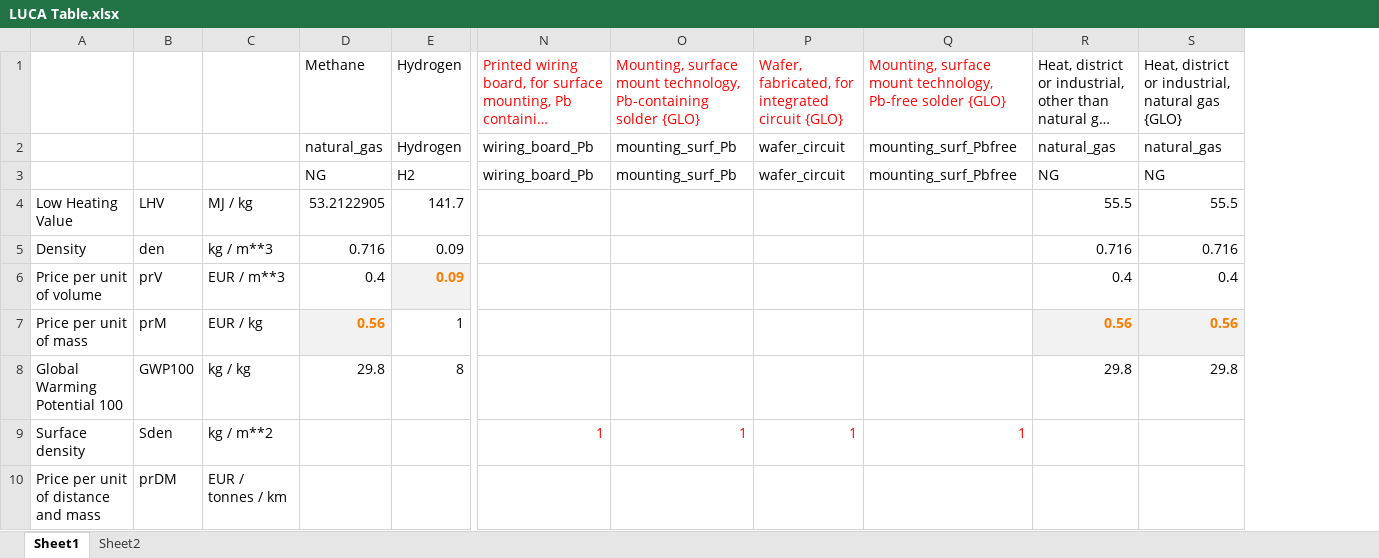
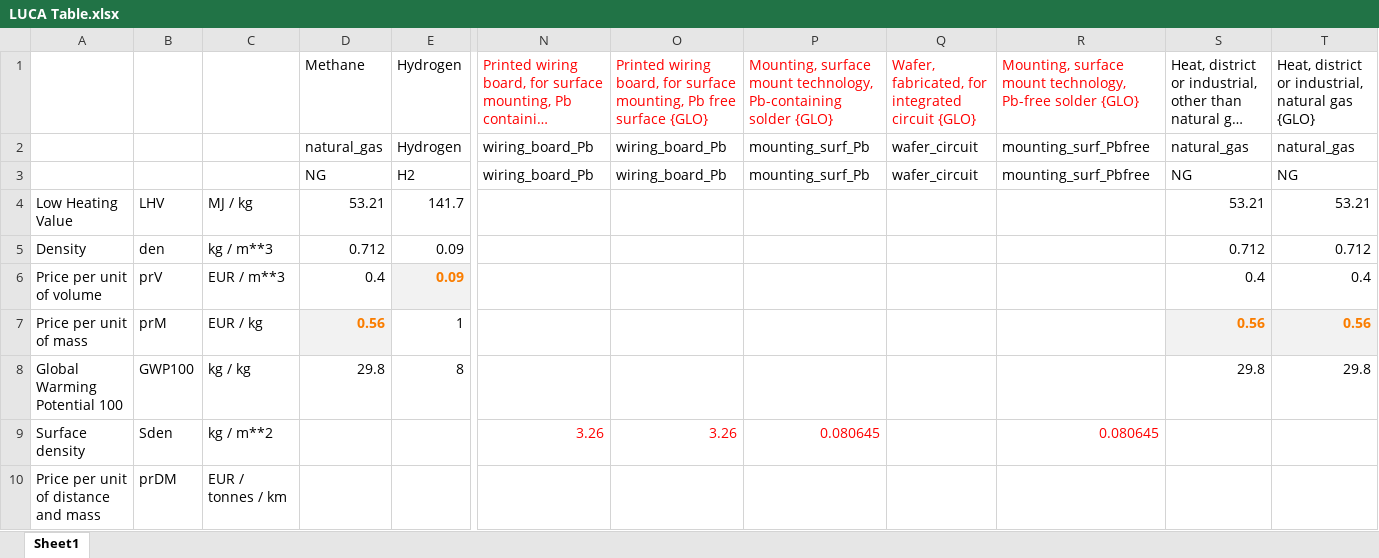
Before and after one commit to eNextHub/LUCA, an Excel workbook: Input/LUCA Table.xlsx, sheet Sheet1, drawn as a sheet; only a part is shown, gaps mark what is left out; long unchanged cells end in …; values as stored, in another font and other column widths than the file's, no borders; addresses are those after the commit; the diff names each change by its address in the sheet, - before the commit and + after, or states it on an @@ line.

Commit message:
Update values

```diff
--- a/Input/LUCA Table.xlsx (sheet Sheet1)
+++ b/Input/LUCA Table.xlsx (sheet Sheet1)
-sheet tab: Sheet2
+column O, rows 1-9: Printed wiring board, for surface mounting, Pb free surface {GLO} | wiring_board_Pb | wiring_board_Pb |  |  |  |  |  | 3.26
-D4: 53.2122905
+D4: 53.21
-S4: 55.5
+S4: 53.21
-T4: 55.5
+T4: 53.21
-D5: 0.716
+D5: 0.712
-S5: 0.716
+S5: 0.712
-T5: 0.716
+T5: 0.712
-N9: 1
+N9: 3.26
-P9: 1
+P9: 0.080645
-Q9: 1
+Q9: (empty)
-R9: 1
+R9: 0.080645
```
Also changed, not shown: formulas that keep their value, 2 other files.
